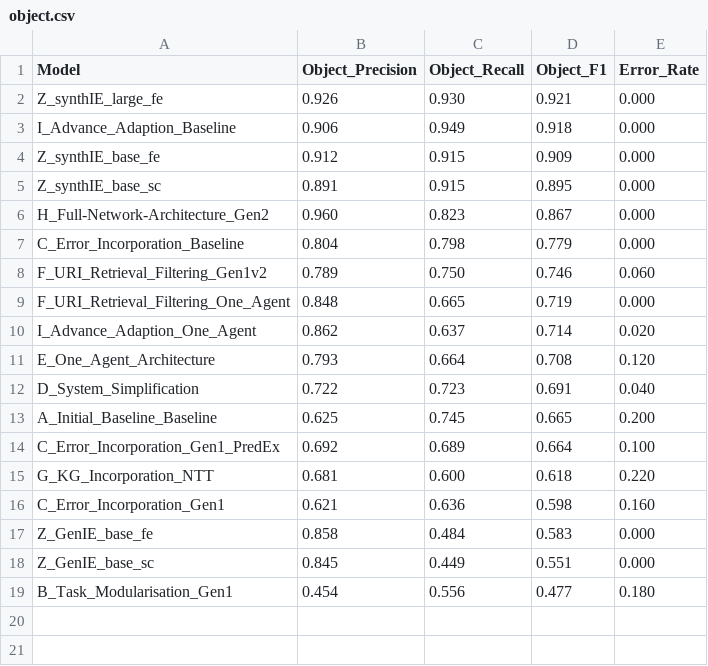
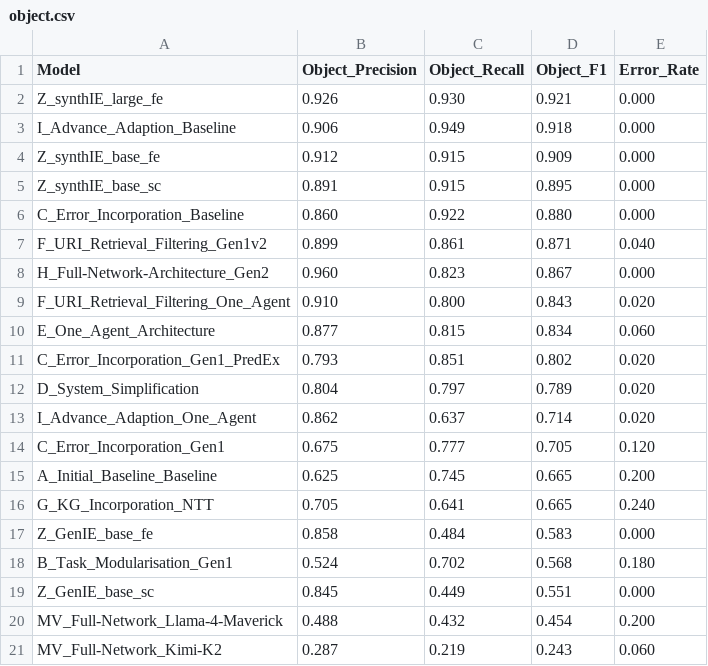
Before and after one commit to maxlautenbach/CIExMAS-Report, a CSV file: result_reports/object.csv, drawn as a sheet.

```diff
--- a/result_reports/object.csv
+++ b/result_reports/object.csv
@@ -5,15 +5,17 @@ Z_synthIE_base_fe,0.912,0.915,0.909,0.000
 Z_synthIE_base_sc,0.891,0.915,0.895,0.000
+C_Error_Incorporation_Baseline,0.860,0.922,0.880,0.000
+F_URI_Retrieval_Filtering_Gen1v2,0.899,0.861,0.871,0.040
 H_Full-Network-Architecture_Gen2,0.960,0.823,0.867,0.000
-C_Error_Incorporation_Baseline,0.804,0.798,0.779,0.000
-F_URI_Retrieval_Filtering_Gen1v2,0.789,0.750,0.746,0.060
-F_URI_Retrieval_Filtering_One_Agent,0.848,0.665,0.719,0.000
+F_URI_Retrieval_Filtering_One_Agent,0.910,0.800,0.843,0.020
+E_One_Agent_Architecture,0.877,0.815,0.834,0.060
+C_Error_Incorporation_Gen1_PredEx,0.793,0.851,0.802,0.020
+D_System_Simplification,0.804,0.797,0.789,0.020
 I_Advance_Adaption_One_Agent,0.862,0.637,0.714,0.020
-E_One_Agent_Architecture,0.793,0.664,0.708,0.120
-D_System_Simplification,0.722,0.723,0.691,0.040
+C_Error_Incorporation_Gen1,0.675,0.777,0.705,0.120
 A_Initial_Baseline_Baseline,0.625,0.745,0.665,0.200
-C_Error_Incorporation_Gen1_PredEx,0.692,0.689,0.664,0.100
-G_KG_Incorporation_NTT,0.681,0.600,0.618,0.220
-C_Error_Incorporation_Gen1,0.621,0.636,0.598,0.160
+G_KG_Incorporation_NTT,0.705,0.641,0.665,0.240
 Z_GenIE_base_fe,0.858,0.484,0.583,0.000
+B_Task_Modularisation_Gen1,0.524,0.702,0.568,0.180
 Z_GenIE_base_sc,0.845,0.449,0.551,0.000
-B_Task_Modularisation_Gen1,0.454,0.556,0.477,0.180
+MV_Full-Network_Llama-4-Maverick,0.488,0.432,0.454,0.200
+MV_Full-Network_Kimi-K2,0.287,0.219,0.243,0.060
```
Also changed, not shown: result_reports/entity.csv, result_reports/predicate.csv, 3 other files.
